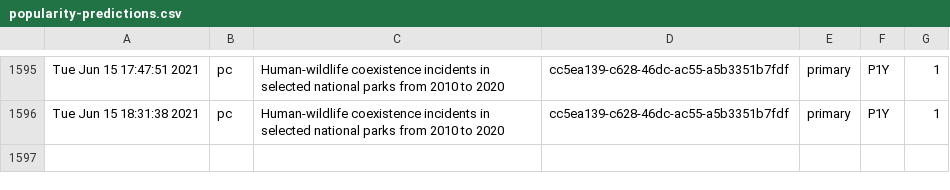
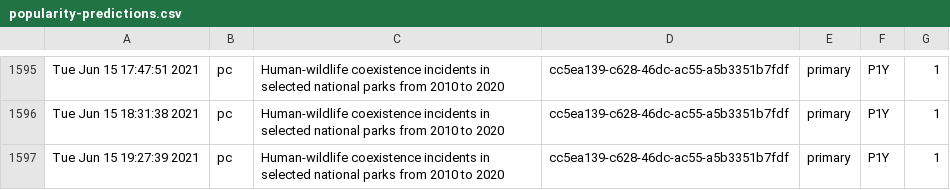
Before and after one commit to PatLittle/Ryerson-Big-Data-Analytics-Final-Project, a CSV file: popularity-predictions.csv, drawn as a sheet; only a part is shown, gaps mark what is left out; the diff names each change by its address in the sheet, - before the commit and + after, or states it on an @@ line.

```diff
--- a/popularity-predictions.csv
+++ b/popularity-predictions.csv
+row 1597: Tue Jun 15 19:27:39 2021 | pc | Human-wildlife coexistence incidents in selected national parks from 2010 to 2020 | cc5ea139-c628-46dc-ac55-a5b3351b7fdf | primary | P1Y | 1
```
